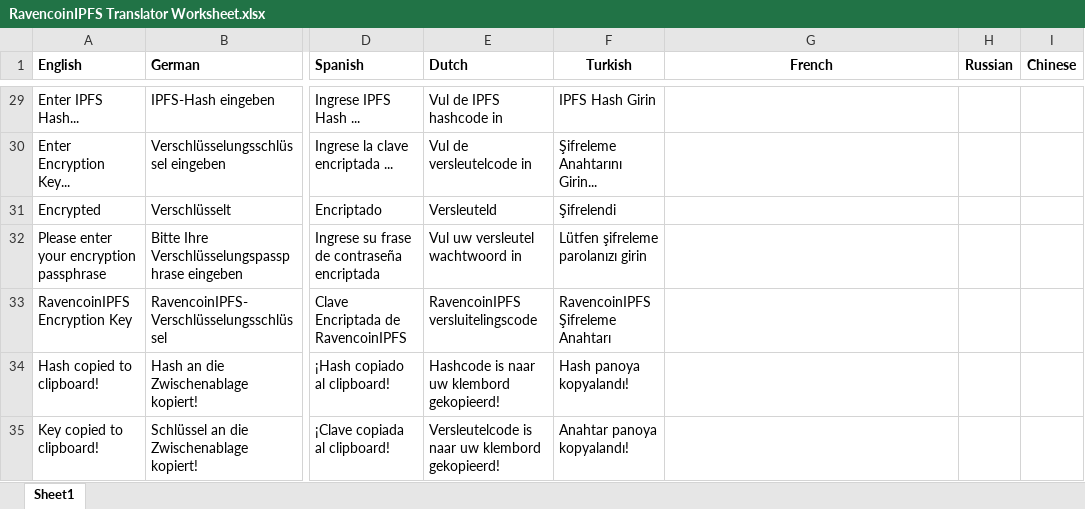
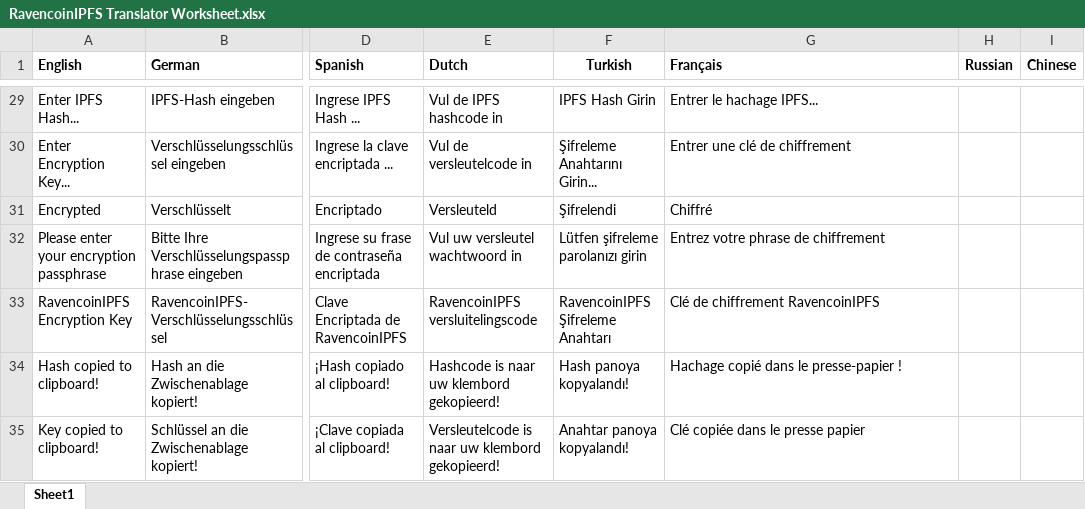
Before and after one commit to MangoFarmAssets/RavencoinIPFS-Translations, an Excel workbook: RavencoinIPFS Translator Worksheet.xlsx, sheet Sheet1, drawn as a sheet; only a part is shown, gaps mark what is left out; values as stored, in another font and other column widths than the file's, no borders; the diff covers the shown part only; the diff names each change by its address in the sheet, - before the commit and + after, or states it on an @@ line.

Commit message:
Update RavencoinIPFS Translator Worksheet.xlsx

```diff
--- a/RavencoinIPFS Translator Worksheet.xlsx (sheet Sheet1)
+++ b/RavencoinIPFS Translator Worksheet.xlsx (sheet Sheet1)
-G1: French
+G1: Français
-G1 alignment: center
+G1 alignment: left
-G29 (Français): (empty)
+G29 (Français): Entrer le hachage IPFS...
-G30 (Français): (empty)
+G30 (Français): Entrer une clé de chiffrement
-G31 (Français): (empty)
+G31 (Français): Chiffré
-G32 (Français): (empty)
+G32 (Français): Entrez votre phrase de chiffrement
-G33 (Français): (empty)
+G33 (Français): Clé de chiffrement RavencoinIPFS
-G34 (Français): (empty)
+G34 (Français): Hachage copié dans le presse-papier !
-G35 (Français): (empty)
+G35 (Français): Clé copiée dans le presse papier
```
Also changed, not shown: 140 edited cells elsewhere in this sheet.
